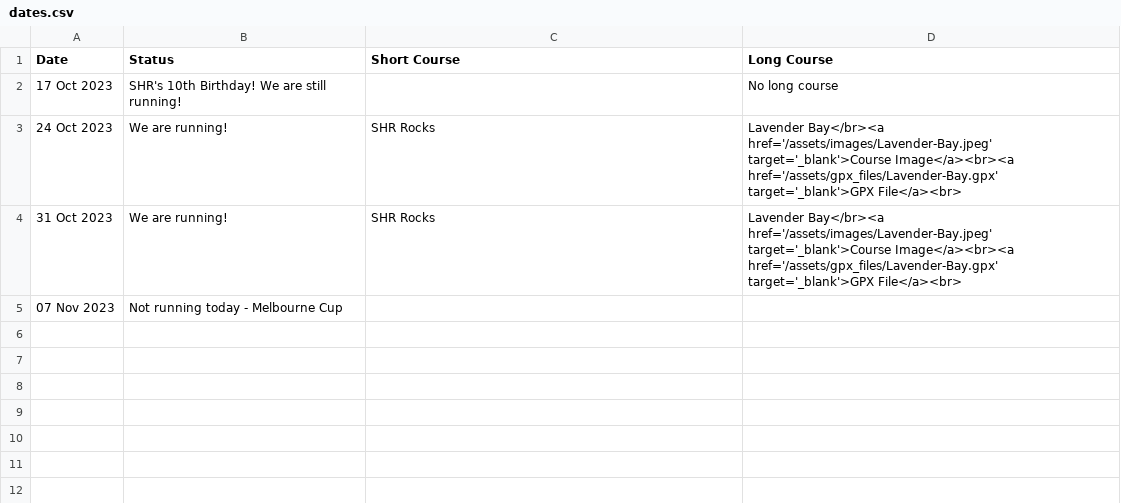
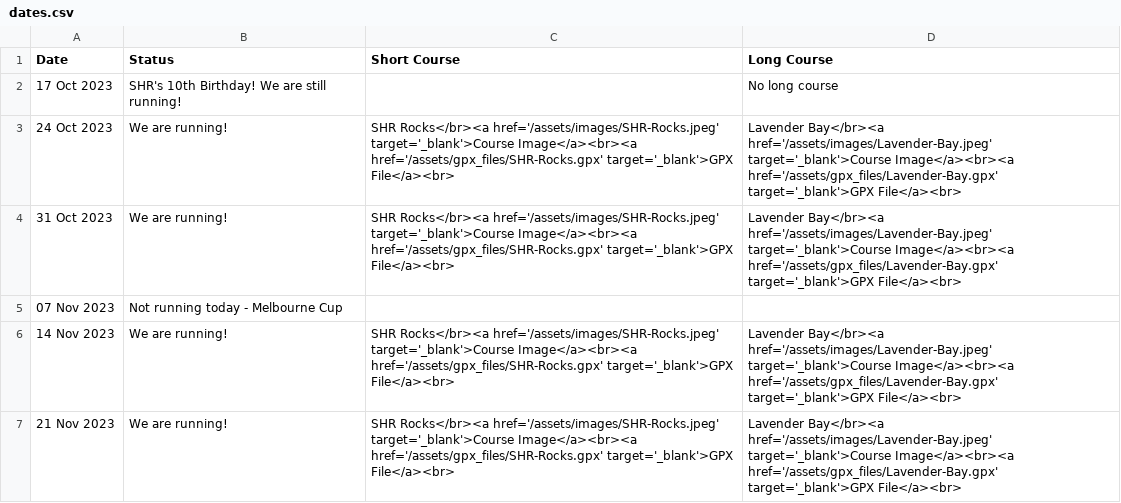
Before and after one commit to rwkura/rwkura.github.io, a CSV file: _data/dates.csv, drawn as a sheet.

```diff
--- a/_data/dates.csv
+++ b/_data/dates.csv
@@ -2,4 +2,6 @@
 17 Oct 2023,SHR's 10th Birthday! We are still running!,,No long course
-24 Oct 2023,We are running!,SHR Rocks,Lavender Bay</br><a href='/assets/images/Lavender-Bay.jpeg' target='_blank'>Course Image</a><br><a href='/assets/gpx_files/Lavender-Bay.gpx' target='_blank'>GPX File</a><br>
-31 Oct 2023,We are running!,SHR Rocks,Lavender Bay</br><a href='/assets/images/Lavender-Bay.jpeg' target='_blank'>Course Image</a><br><a href='/assets/gpx_files/Lavender-Bay.gpx' target='_blank'>GPX File</a><br>
+24 Oct 2023,We are running!,SHR Rocks</br><a href='/assets/images/SHR-Rocks.jpeg' target='_blank'>Course Image</a><br><a href='/assets/gpx_files/SHR-Rocks.gpx' target='_blank'>GPX File</a><br>,Lavender Bay</br><a href='/assets/images/Lavender-Bay.jpeg' target='_blank'>Course Image</a><br><a href='/assets/gpx_files/Lavender-Bay.gpx' target='_blank'>GPX File</a><br>
+31 Oct 2023,We are running!,SHR Rocks</br><a href='/assets/images/SHR-Rocks.jpeg' target='_blank'>Course Image</a><br><a href='/assets/gpx_files/SHR-Rocks.gpx' target='_blank'>GPX File</a><br>,Lavender Bay</br><a href='/assets/images/Lavender-Bay.jpeg' target='_blank'>Course Image</a><br><a href='/assets/gpx_files/Lavender-Bay.gpx' target='_blank'>GPX File</a><br>
 07 Nov 2023,Not running today - Melbourne Cup,,
+14 Nov 2023,We are running!,SHR Rocks</br><a href='/assets/images/SHR-Rocks.jpeg' target='_blank'>Course Image</a><br><a href='/assets/gpx_files/SHR-Rocks.gpx' target='_blank'>GPX File</a><br>,Lavender Bay</br><a href='/assets/images/Lavender-Bay.jpeg' target='_blank'>Course Image</a><br><a href='/assets/gpx_files/Lavender-Bay.gpx' target='_blank'>GPX File</a><br>
+21 Nov 2023,We are running!,SHR Rocks</br><a href='/assets/images/SHR-Rocks.jpeg' target='_blank'>Course Image</a><br><a href='/assets/gpx_files/SHR-Rocks.gpx' target='_blank'>GPX File</a><br>,Lavender Bay</br><a href='/assets/images/Lavender-Bay.jpeg' target='_blank'>Course Image</a><br><a href='/assets/gpx_files/Lavender-Bay.gpx' target='_blank'>GPX File</a><br>
```
Also changed, not shown: 8 other files.
